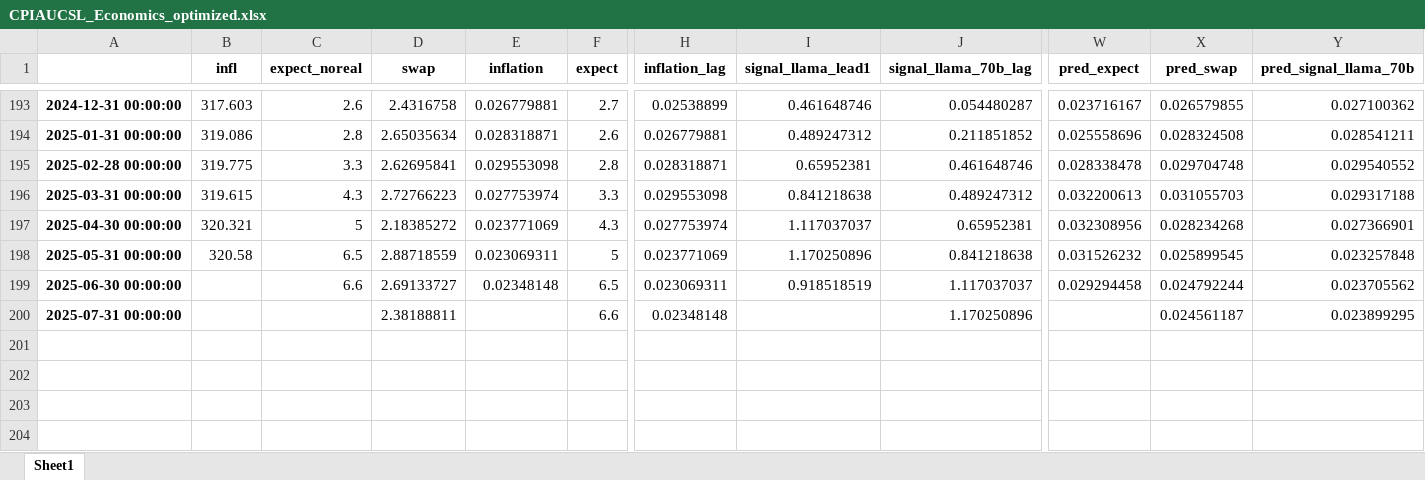
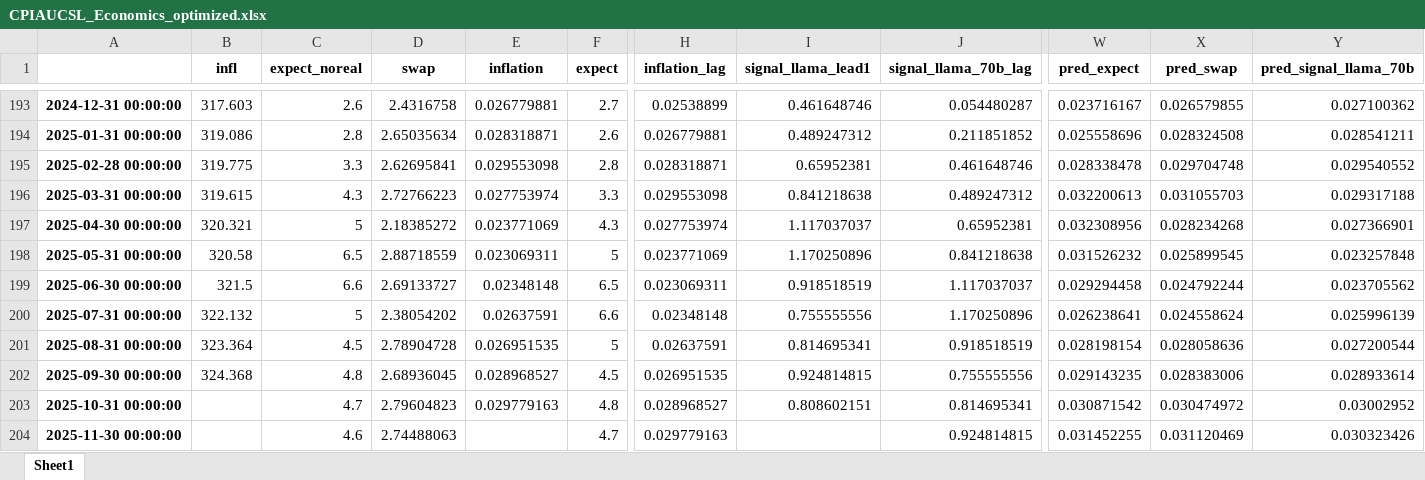
Before and after one commit to l-longo/inflation_nowcast, an Excel workbook: CPIAUCSL_Economics_optimized.xlsx, sheet Sheet1, drawn as a sheet; only a part is shown, gaps mark what is left out; values as stored, in another font and other column widths than the file's, no borders; rows hold the shown columns only; the diff names each change by its address in the sheet, - before the commit and + after, or states it on an @@ line.

```diff
--- a/CPIAUCSL_Economics_optimized.xlsx (sheet Sheet1)
+++ b/CPIAUCSL_Economics_optimized.xlsx (sheet Sheet1)
-B199 (infl): (empty)
+B199 (infl): 321.5
-B200 (infl): (empty)
+B200 (infl): 322.132
-C200 (expect_noreal): (empty)
+C200 (expect_noreal): 5
-D200 (swap): 2.38188811
+D200 (swap): 2.38054202
-E200 (inflation): (empty)
+E200 (inflation): 0.02637591
-I200 (signal_llama_lead1): (empty)
+I200 (signal_llama_lead1): 0.755555556
-W200 (pred_expect): (empty)
+W200 (pred_expect): 0.026238641
-X200 (pred_swap): 0.024561187
+X200 (pred_swap): 0.024558624
-Y200 (pred_signal_llama_70b): 0.023899295
+Y200 (pred_signal_llama_70b): 0.025996139
+row 201: 2025-08-31 00:00:00 | 323.364 | 4.5 | 2.78904728 | 0.026951535 | 5 | 0.02637591 | 0.814695341 | 0.918518519 | 0.028198154 | 0.028058636 | 0.027200544
+row 202: 2025-09-30 00:00:00 | 324.368 | 4.8 | 2.68936045 | 0.028968527 | 4.5 | 0.026951535 | 0.924814815 | 0.755555556 | 0.029143235 | 0.028383006 | 0.028933614
+row 203: 2025-10-31 00:00:00 |  | 4.7 | 2.79604823 | 0.029779163 | 4.8 | 0.028968527 | 0.808602151 | 0.814695341 | 0.030871542 | 0.030474972 | 0.03002952
+row 204: 2025-11-30 00:00:00 |  | 4.6 | 2.74488063 |  | 4.7 | 0.029779163 |  | 0.924814815 | 0.031452255 | 0.031120469 | 0.030323426
```
Also changed, not shown: HICP_europe_optimized.xlsx, Unemployment_europe_optimized.xlsx, 2 other files.
